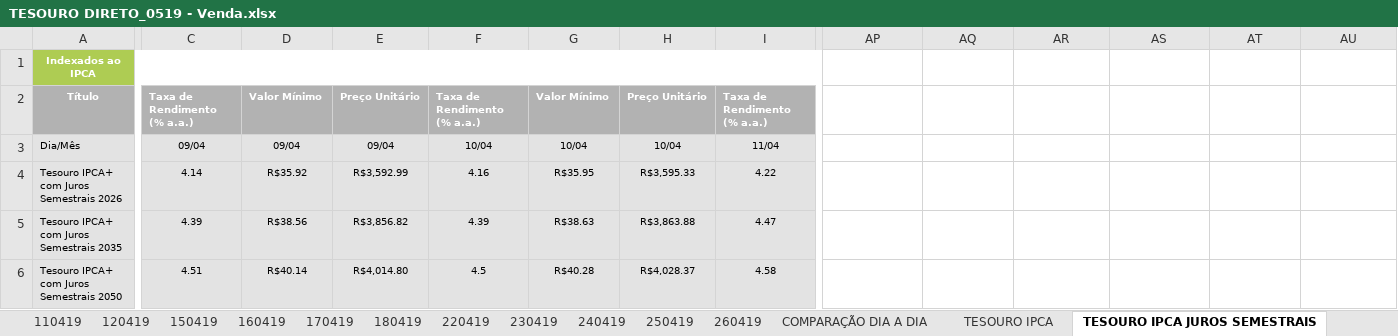
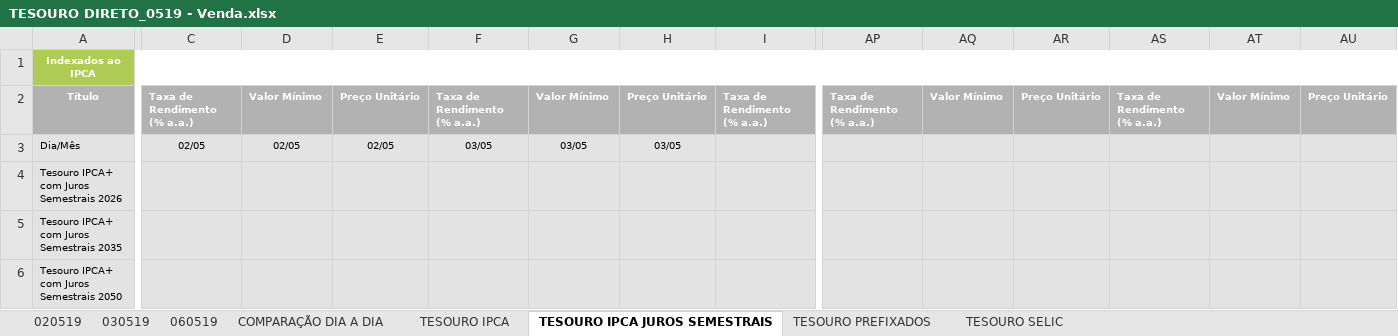
Before and after one commit to azevedols/tesourodireto, an Excel workbook: TESOURO DIRETO_0519 - Venda.xlsx, sheet TESOURO IPCA JUROS SEMESTRAIS, drawn as a sheet; only a part is shown, gaps mark what is left out; values as stored, in another font and other column widths than the file's, no borders; charts and pictures not drawn; removed rows and columns are numbered as before the commit, all else as after; rows hold the shown columns only; the diff covers the shown part only; the diff names each change by its address in the sheet, - before the commit and + after, or states it on an @@ line.

Commit message:
commit atualizacao tesouro dia 06/05

```diff
--- a/TESOURO DIRETO_0519 - Venda.xlsx (sheet TESOURO IPCA JUROS SEMESTRAIS)
+++ b/TESOURO DIRETO_0519 - Venda.xlsx (sheet TESOURO IPCA JUROS SEMESTRAIS)
-sheet tab: 110419
-sheet tab: 120419
-sheet tab: 150419
-sheet tab: 160419
-sheet tab: 170419
-sheet tab: 180419
-sheet tab: 220419
-sheet tab: 230419
-sheet tab: 240419
-sheet tab: 250419
-sheet tab: 260419
+sheet tab: 020519
+sheet tab: 030519
+sheet tab: 060519
-A1:AO1 merged
+A1:AU1 merged
-AP1:AU1 fill: none
+AP1:AU1 fill: #AECC53
-AP2: (empty)
+AP2: Taxa de Rendimento (% a.a.)
-AP2:AU2 fill: none
+AP2:AU2 fill: #B2B2B2
-AQ2: (empty)
+AQ2: Valor Mínimo
-AR2: (empty)
+AR2: Preço Unitário
-AS2: (empty)
+AS2: Taxa de Rendimento (% a.a.)
-AT2: (empty)
+AT2: Valor Mínimo
-AU2: (empty)
+AU2: Preço Unitário
-C3: 09/04
+C3: 02/05
-D3: 09/04
+D3: 02/05
-E3: 09/04
+E3: 02/05
-F3: 10/04
+F3: 03/05
-G3: 10/04
+G3: 03/05
-H3: 10/04
+H3: 03/05
-I3: 11/04
+I3: (empty)
-AP3:AU3 fill: none
+AP3:AU3 fill: #E3E3E3
-row 4: Tesouro IPCA+ com Juros Semestrais 2026 | 4.14 | R$35.92 | R$3,592.99 | 4.16 | R$35.95 | R$3,595.33 | 4.22
-row 5: Tesouro IPCA+ com Juros Semestrais 2035 | 4.39 | R$38.56 | R$3,856.82 | 4.39 | R$38.63 | R$3,863.88 | 4.47
-row 6: Tesouro IPCA+ com Juros Semestrais 2050 | 4.51 | R$40.14 | R$4,014.80 | 4.5 | R$40.28 | R$4,028.37 | 4.58
+row 4: Tesouro IPCA+ com Juros Semestrais 2026
+row 5: Tesouro IPCA+ com Juros Semestrais 2035
+row 6: Tesouro IPCA+ com Juros Semestrais 2050
```
Also changed, not shown: 32 edited cells elsewhere in this sheet, sheet COMPARAÇÃO DIA A DIA, sheet TESOURO PREFIXADOS, sheet TESOURO IPCA, sheet TESOURO SELIC, other sheet tabs, charts or pictures, TESOURO DIRETO_0519 - Compra.xlsx, 1 other file.
